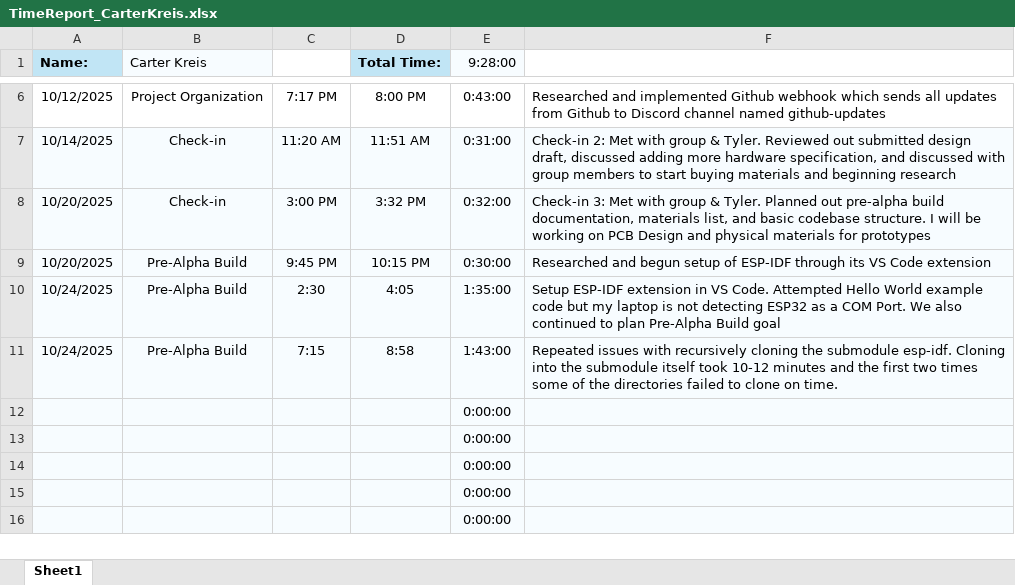
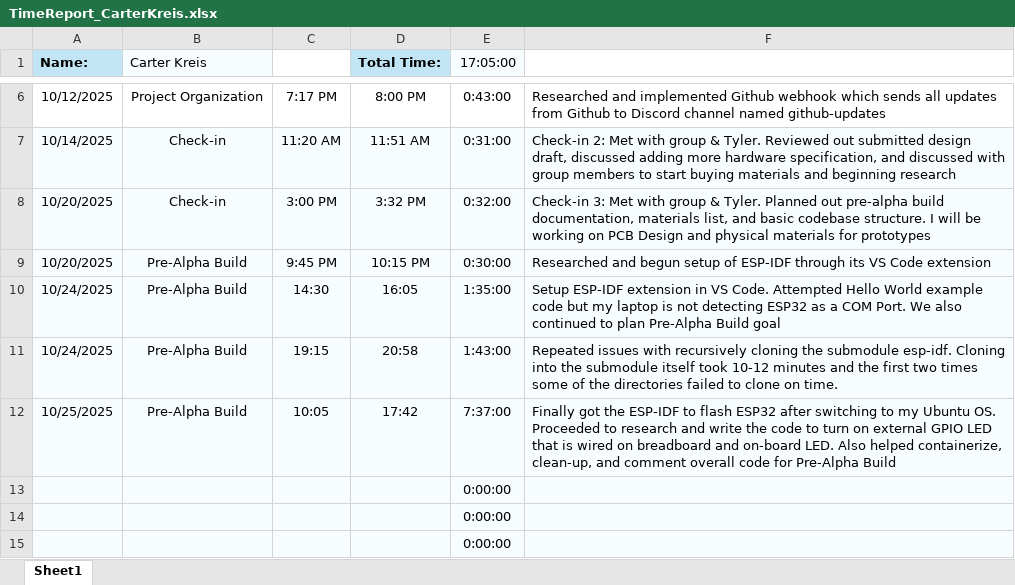
Before and after one commit to aboler/plant-partner, an Excel workbook: Documentation/TimeSheets/TimeReport_CarterKreis.xlsx, sheet Sheet1, drawn as a sheet; only a part is shown, gaps mark what is left out; the shorter side is filled out with more unchanged rows; values as stored, in another font and other column widths than the file's, no borders; removed rows and columns are numbered as before the commit, all else as after; the diff names each change by its address in the sheet, - before the commit and + after, or states it on an @@ line.

Commit message:
Updated timesheet from Martson Grind on 10/25

```diff
--- a/Documentation/TimeSheets/TimeReport_CarterKreis.xlsx (sheet Sheet1)
+++ b/Documentation/TimeSheets/TimeReport_CarterKreis.xlsx (sheet Sheet1)
-E1: 9:28:00
+E1: 17:05:00
-C10: 2:30
+C10: 14:30
-D10 (Total Time:): 4:05
+D10 (Total Time:): 16:05
-C11: 7:15
+C11: 19:15
-D11 (Total Time:): 8:58
+D11 (Total Time:): 20:58
-row 12:  |  |  |  | 0:00:00
+row 12: 10/25/2025 | Pre-Alpha Build | 10:05 | 17:42 | 7:37:00 | Finally got the ESP-IDF to flash ESP32 after switching to my Ubuntu OS. Proceeded to research and write the code to turn on external GPIO LED that is wired on breadboard and on-board LED. Also helped containerize, clean-up, and comment overall code for Pre-Alpha Build
```
